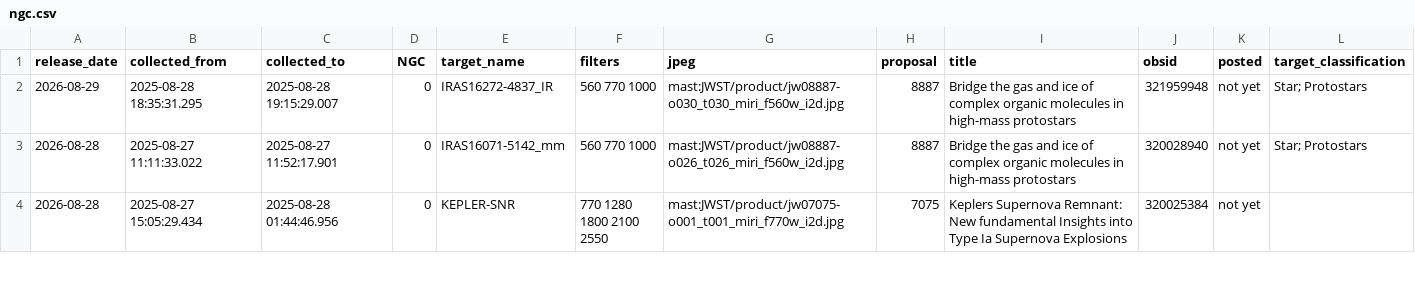
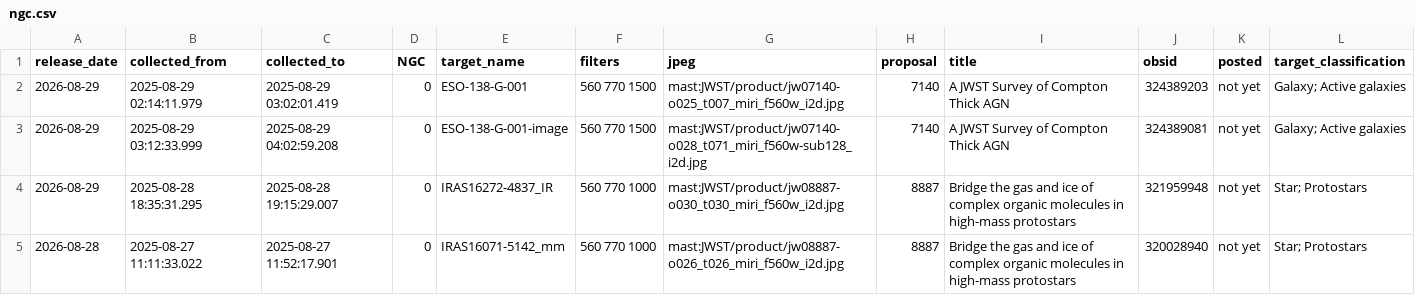
Before and after one commit to yuval-harpaz/astro, a CSV file: ngc.csv, drawn as a sheet; only a part is shown; the shorter side is filled out with more unchanged rows; the diff names each change by its address in the sheet, - before the commit and + after, or states it on an @@ line.

```diff
--- a/ngc.csv
+++ b/ngc.csv
+row 2: 2026-08-29 | 2025-08-29 02:14:11.979 | 2025-08-29 03:02:01.419 | 0 | ESO-138-G-001 | 560 770 1500 | mast:JWST/product/jw07140-o025_t007_miri_f560w_i2d.jpg | 7140 | A JWST Survey of Compton Thick AGN | 324389203 | not yet | Galaxy; Active galaxies
+row 3: 2026-08-29 | 2025-08-29 03:12:33.999 | 2025-08-29 04:02:59.208 | 0 | ESO-138-G-001-image | 560 770 1500 | mast:JWST/product/jw07140-o028_t071_miri_f560w-sub128_i2d.jpg | 7140 | A JWST Survey of Compton Thick AGN | 324389081 | not yet | Galaxy; Active galaxies
```
